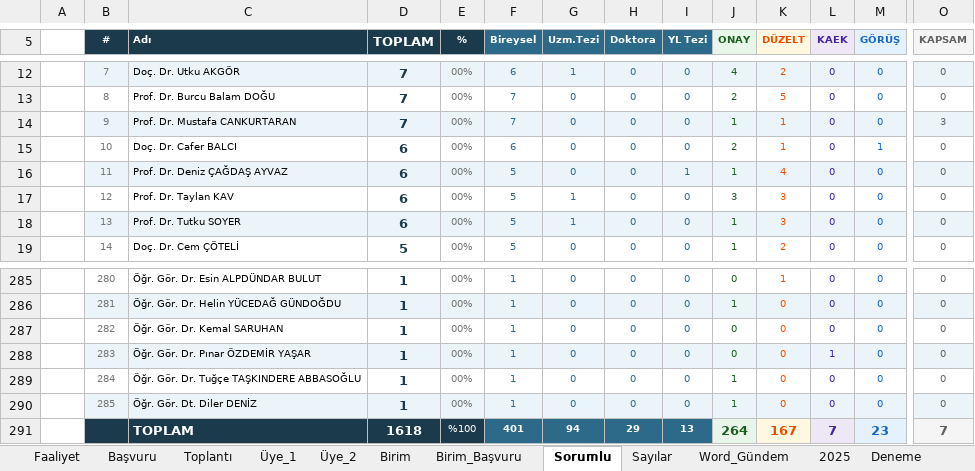
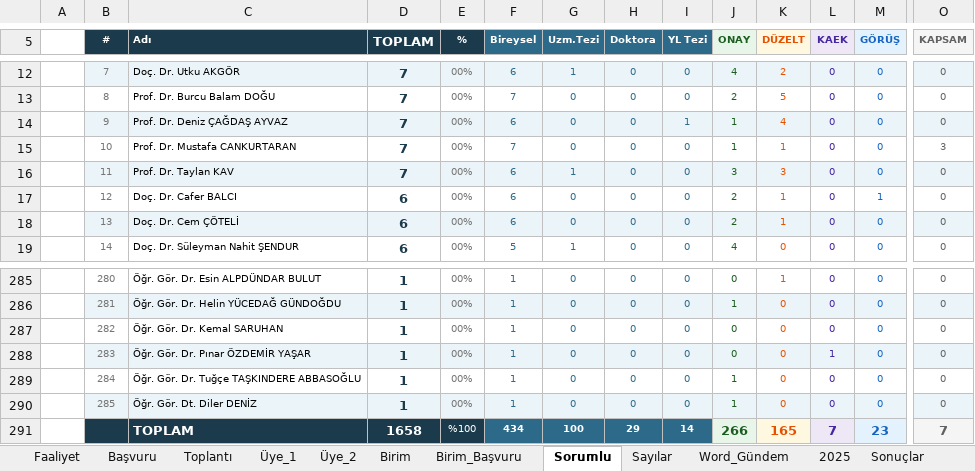
Before and after one commit to MahsuniTurkatar/sba-analiz, an Excel workbook: 2026_SBA.xlsx, sheet Sorumlu, drawn as a sheet; only a part is shown, gaps mark what is left out; values as stored, in another font and other column widths than the file's, no borders; the diff covers the shown part only; the diff names each change by its address in the sheet, - before the commit and + after, or states it on an @@ line.

Commit message:
Add files via upload

```diff
--- a/2026_SBA.xlsx (sheet Sorumlu)
+++ b/2026_SBA.xlsx (sheet Sorumlu)
-sheet tab: Deneme
-C14 (Adı): Prof. Dr. Mustafa CANKURTARAN
+C14 (Adı): Prof. Dr. Deniz ÇAĞDAŞ AYVAZ
-F14 (Bireysel): 7
+F14 (Bireysel): 6
-I14 (YL Tezi): 0
+I14 (YL Tezi): 1
-K14 (DÜZELT): 1
+K14 (DÜZELT): 4
-O14 (KAPSAM): 3
+O14 (KAPSAM): 0
-C15 (Adı): Doç. Dr. Cafer BALCI
+C15 (Adı): Prof. Dr. Mustafa CANKURTARAN
-D15:D16 (TOPLAM): 6
+D15:D16 (TOPLAM): 7
-F15 (Bireysel): 6
+F15 (Bireysel): 7
-J15 (ONAY): 2
+J15 (ONAY): 1
-M15 (GÖRÜŞ): 1
+M15 (GÖRÜŞ): 0
-O15 (KAPSAM): 0
+O15 (KAPSAM): 3
-C16 (Adı): Prof. Dr. Deniz ÇAĞDAŞ AYVAZ
+C16 (Adı): Prof. Dr. Taylan KAV
-F16:F18 (Bireysel): 5
+F16:F18 (Bireysel): 6
-G16 (Uzm.Tezi): 0
+G16 (Uzm.Tezi): 1
-I16 (YL Tezi): 1
+I16 (YL Tezi): 0
-J16 (ONAY): 1
+J16 (ONAY): 3
-K16 (DÜZELT): 4
+K16 (DÜZELT): 3
-C17 (Adı): Prof. Dr. Taylan KAV
+C17 (Adı): Doç. Dr. Cafer BALCI
-G17:G18 (Uzm.Tezi): 1
+G17:G18 (Uzm.Tezi): 0
-J17 (ONAY): 3
+J17 (ONAY): 2
-K17:K18 (DÜZELT): 3
+K17:K18 (DÜZELT): 1
-M17 (GÖRÜŞ): 0
+M17 (GÖRÜŞ): 1
-C18 (Adı): Prof. Dr. Tutku SOYER
+C18 (Adı): Doç. Dr. Cem ÇÖTELİ
-J18 (ONAY): 1
+J18 (ONAY): 2
-C19 (Adı): Doç. Dr. Cem ÇÖTELİ
+C19 (Adı): Doç. Dr. Süleyman Nahit ŞENDUR
-D19 (TOPLAM): 5
+D19 (TOPLAM): 6
-G19 (Uzm.Tezi): 0
+G19 (Uzm.Tezi): 1
-J19 (ONAY): 1
+J19 (ONAY): 4
-K19 (DÜZELT): 2
+K19 (DÜZELT): 0
-D291 (TOPLAM): 1618
+D291 (TOPLAM): 1658
-F291 (Bireysel): 401
+F291 (Bireysel): 434
-G291 (Uzm.Tezi): 94
+G291 (Uzm.Tezi): 100
-I291 (YL Tezi): 13
+I291 (YL Tezi): 14
-J291 (ONAY): 264
+J291 (ONAY): 266
-K291 (DÜZELT): 167
+K291 (DÜZELT): 165
```
Also changed, not shown: 906 edited cells elsewhere in this sheet, sheet Başvuru, sheet Birim, sheet Üye_1, sheet Üye_2, sheet Birim_Başvuru, sheet Toplantı, 2 more sheets, formulas that keep their value, hidden cells.
